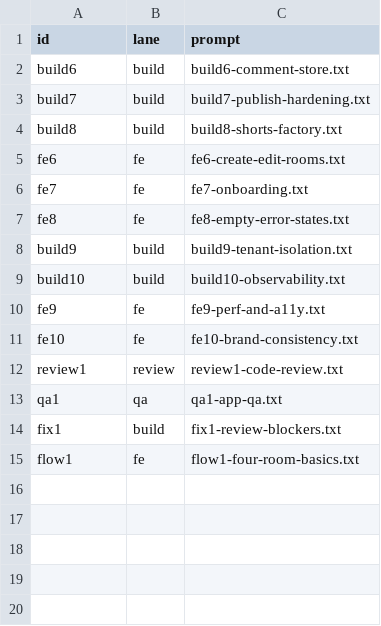
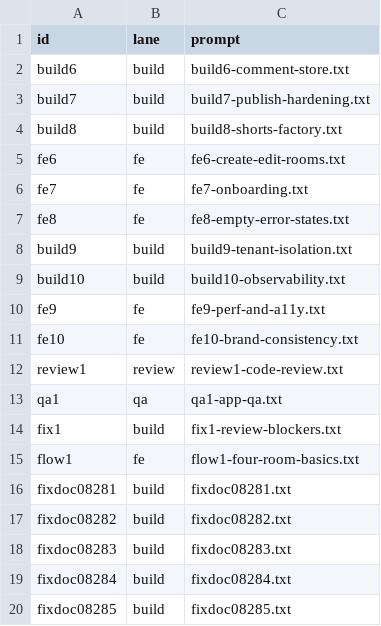
Before and after one commit to seong-jin-jo/openclaw-auto, a TSV file: docs/plan/osmu-backlog.tsv, drawn as a sheet; the diff names each change by its address in the sheet, - before the commit and + after, or states it on an @@ line.

```diff
--- a/docs/plan/osmu-backlog.tsv
+++ b/docs/plan/osmu-backlog.tsv
+row 16: fixdoc08281 | build | fixdoc08281.txt
+row 17: fixdoc08282 | build | fixdoc08282.txt
+row 18: fixdoc08283 | build | fixdoc08283.txt
+row 19: fixdoc08284 | build | fixdoc08284.txt
+row 20: fixdoc08285 | build | fixdoc08285.txt
```
Also changed, not shown: docs/plan/osmu-backlog-state.tsv, 36 other files.
